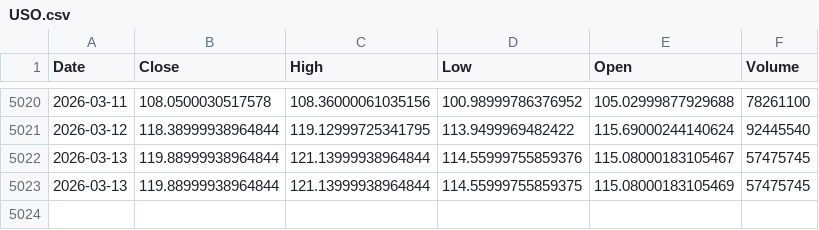
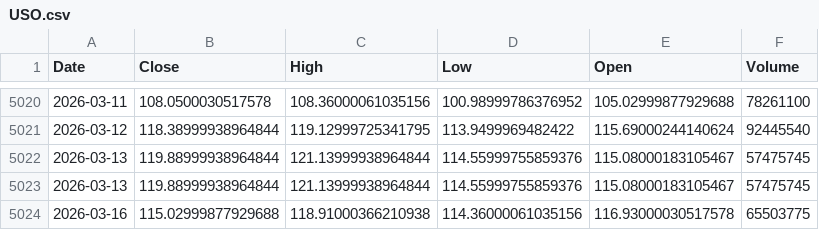
Before and after one commit to kittycapital/asset-forecast, a CSV file: data/raw/USO.csv, drawn as a sheet; only a part is shown, gaps mark what is left out.

```diff
--- a/data/raw/USO.csv
+++ b/data/raw/USO.csv
@@ -5022,2 +5022,3 @@ Date,Close,High,Low,Open,Volume
 2026-03-13,119.88999938964844,121.13999938964844,114.55999755859376,115.08000183105467,57475745
-2026-03-13,119.88999938964844,121.13999938964844,114.55999755859375,115.08000183105469,57475745
+2026-03-13,119.88999938964844,121.13999938964844,114.55999755859376,115.08000183105467,57475745
+2026-03-16,115.02999877929688,118.91000366210938,114.36000061035156,116.93000030517578,65503775
```
Also changed, not shown: data/raw/DIA.csv, data/raw/EEM.csv, 29 other files.
